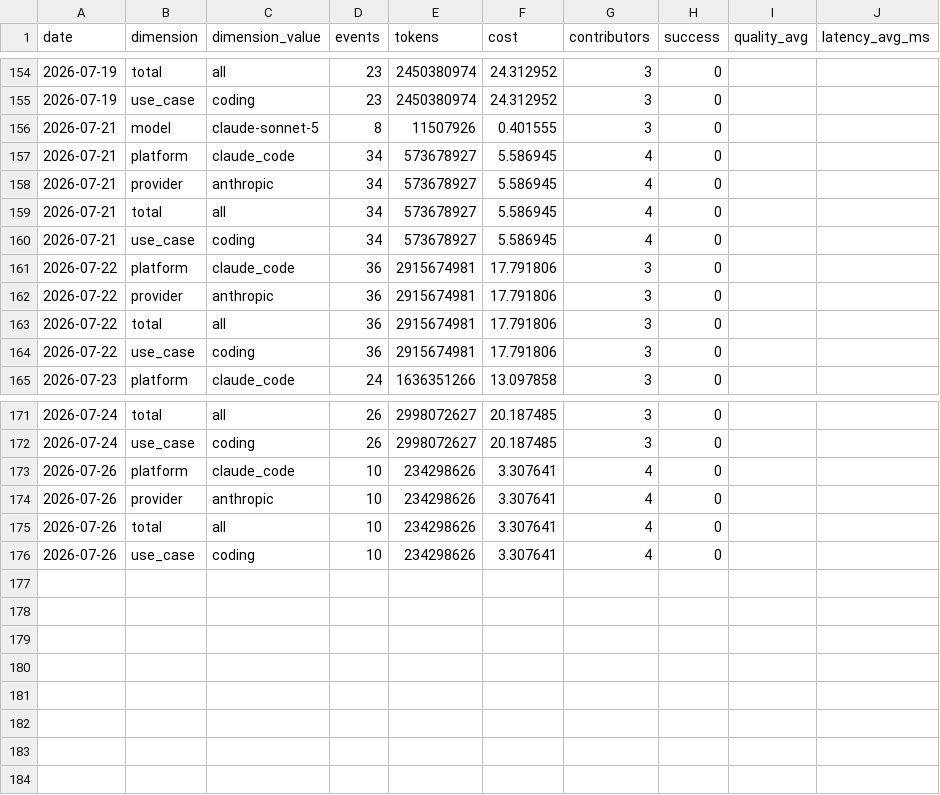
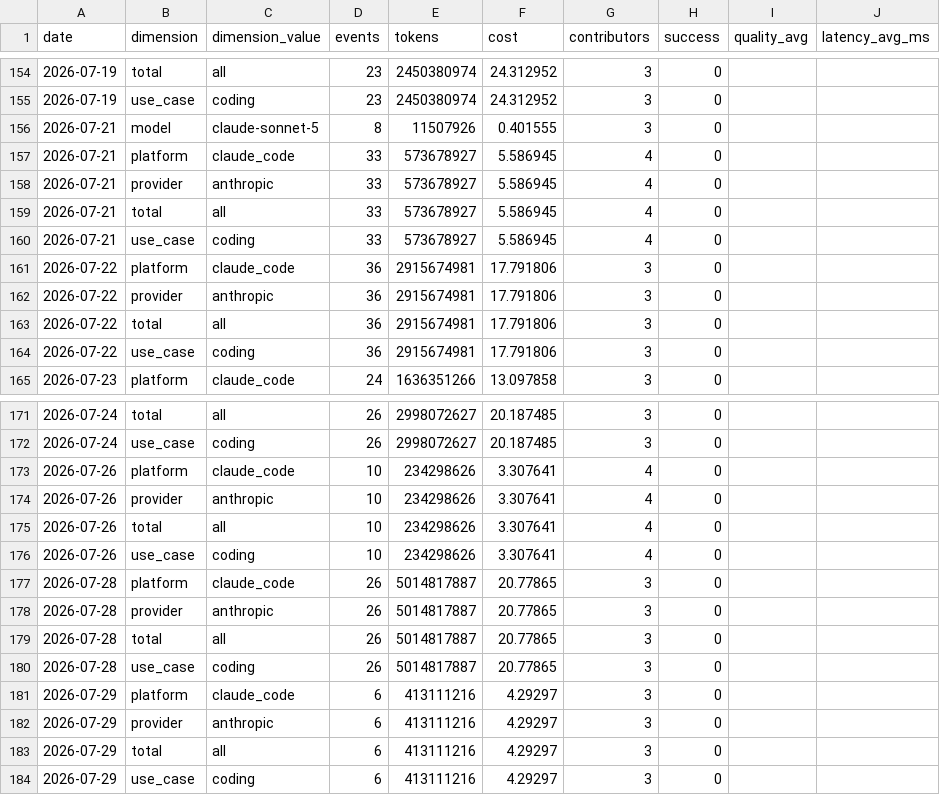
Before and after one commit to Kevinchamplin/mytokentracker-open-data, a CSV file: data/community.csv, drawn as a sheet; only a part is shown, gaps mark what is left out.

Commit message:
data: daily refresh 2026-07-29

```diff
--- a/data/community.csv
+++ b/data/community.csv
@@ -156,6 +156,6 @@ date,dimension,dimension_value,events,tokens,cost,contributors,success,quality_a
 2026-07-21,model,claude-sonnet-5,8,11507926,0.401555,3,0,,
-2026-07-21,platform,claude_code,34,573678927,5.586945,4,0,,
-2026-07-21,provider,anthropic,34,573678927,5.586945,4,0,,
-2026-07-21,total,all,34,573678927,5.586945,4,0,,
-2026-07-21,use_case,coding,34,573678927,5.586945,4,0,,
+2026-07-21,platform,claude_code,33,573678927,5.586945,4,0,,
+2026-07-21,provider,anthropic,33,573678927,5.586945,4,0,,
+2026-07-21,total,all,33,573678927,5.586945,4,0,,
+2026-07-21,use_case,coding,33,573678927,5.586945,4,0,,
 2026-07-22,platform,claude_code,36,2915674981,17.791806,3,0,,
@@ -176 +176,9 @@ date,dimension,dimension_value,events,tokens,cost,contributors,success,quality_a
 2026-07-26,use_case,coding,10,234298626,3.307641,4,0,,
+2026-07-28,platform,claude_code,26,5014817887,20.77865,3,0,,
+2026-07-28,provider,anthropic,26,5014817887,20.77865,3,0,,
+2026-07-28,total,all,26,5014817887,20.77865,3,0,,
+2026-07-28,use_case,coding,26,5014817887,20.77865,3,0,,
+2026-07-29,platform,claude_code,6,413111216,4.29297,3,0,,
+2026-07-29,provider,anthropic,6,413111216,4.29297,3,0,,
+2026-07-29,total,all,6,413111216,4.29297,3,0,,
+2026-07-29,use_case,coding,6,413111216,4.29297,3,0,,
```
Also changed, not shown: data/cost-index.csv, data/models.csv, 4 other files.
